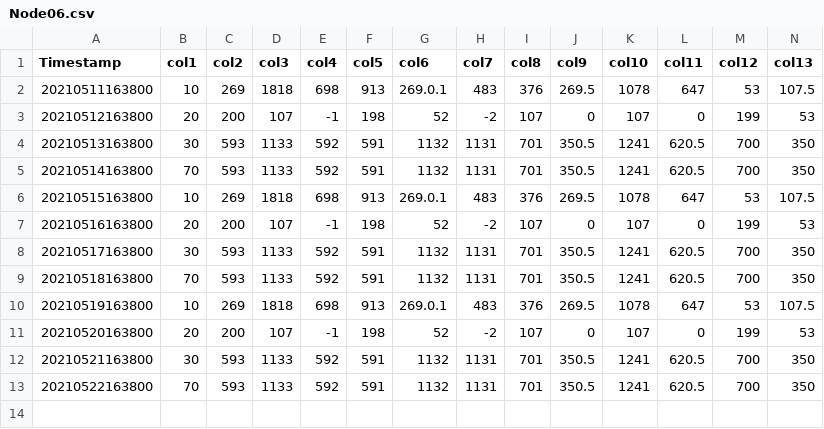
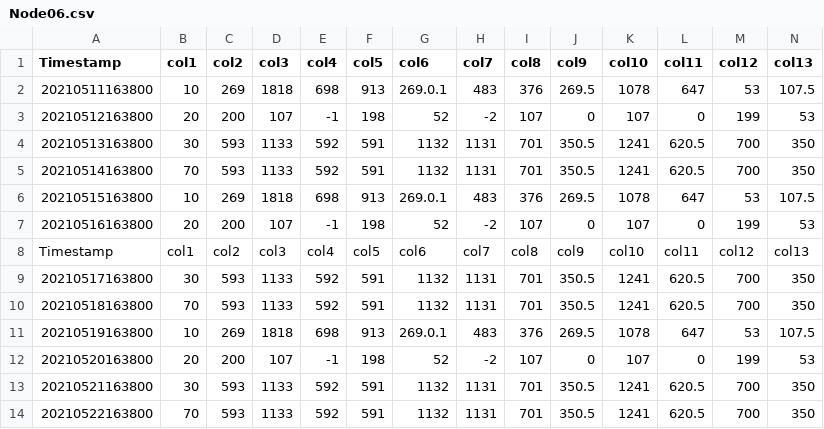
Before and after one commit to vineeta2158/Streamlit-Project, a CSV file: Node06.csv, drawn as a sheet; only a part is shown; rows hold the shown columns only; the diff names each change by its address in the sheet, - before the commit and + after, or states it on an @@ line.

```diff
--- a/Node06.csv
+++ b/Node06.csv
+row 8: Timestamp | col1 | col2 | col3 | col4 | col5 | col6 | col7 | col8 | col9 | col10 | col11 | col12 | col13
```
Also changed, not shown: 5 other files.
